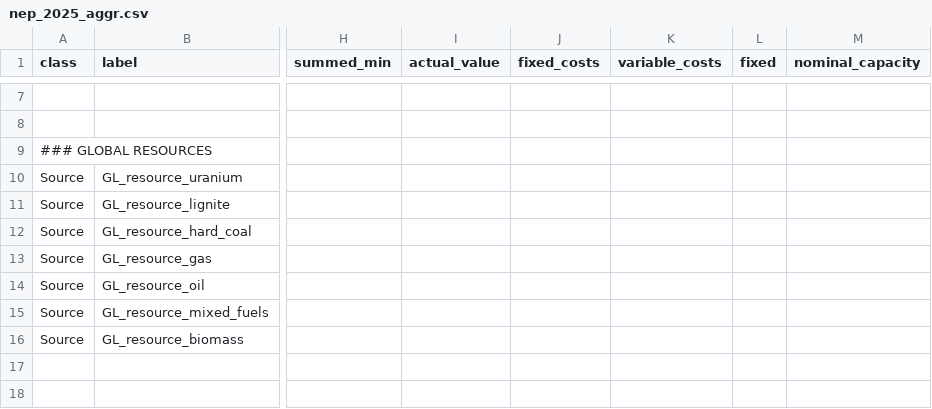
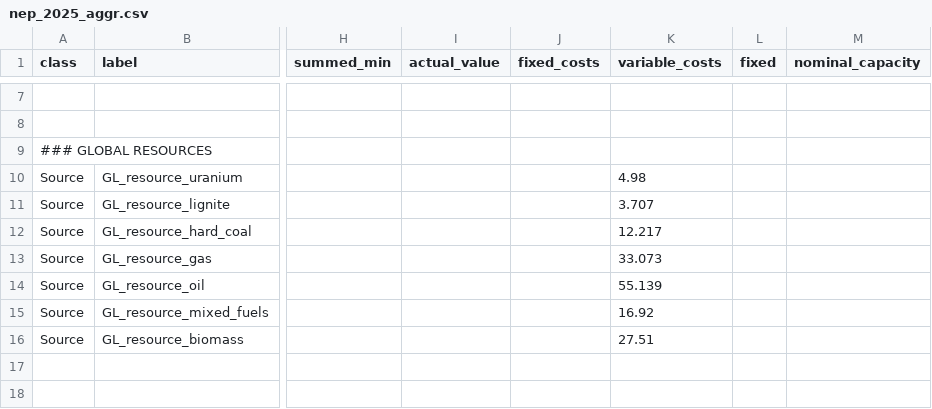
Before and after one commit to oemof/oemof-solph, a CSV file: examples/solph/nodes_from_csv/nep_2025_aggr.csv, drawn as a sheet; only a part is shown, gaps mark what is left out; the diff names each change by its address in the sheet, - before the commit and + after, or states it on an @@ line.

```diff
--- a/examples/solph/nodes_from_csv/nep_2025_aggr.csv
+++ b/examples/solph/nodes_from_csv/nep_2025_aggr.csv
-K10 (variable_costs): (empty)
+K10 (variable_costs): 4.98
-K11 (variable_costs): (empty)
+K11 (variable_costs): 3.707
-K12 (variable_costs): (empty)
+K12 (variable_costs): 12.217
-K13 (variable_costs): (empty)
+K13 (variable_costs): 33.073
-K14 (variable_costs): (empty)
+K14 (variable_costs): 55.139
-K15 (variable_costs): (empty)
+K15 (variable_costs): 16.92
-K16 (variable_costs): (empty)
+K16 (variable_costs): 27.51
```
Also changed, not shown: examples/solph/nodes_from_csv/nep_2035_aggr.csv.
